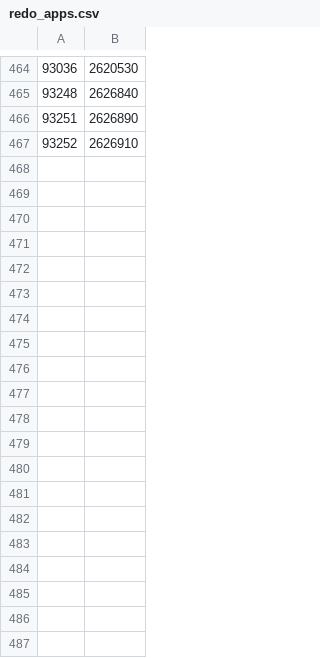
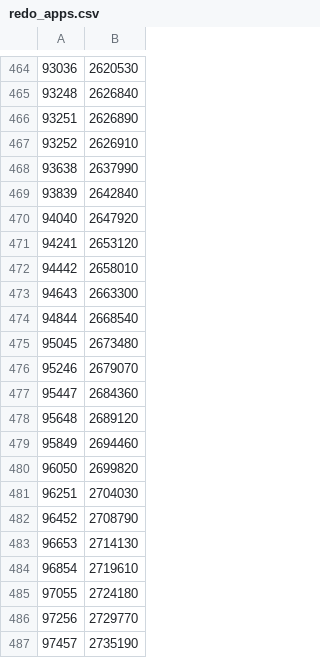
Before and after one commit to vishnu71exe/game-recommendation-based-on-specs, a CSV file: redo_apps.csv, drawn as a sheet; only a part is shown, gaps mark what is left out; the diff covers the shown part only.

```diff
--- a/redo_apps.csv
+++ b/redo_apps.csv
@@ -467 +467,21 @@
 93252,2626910
+93638,2637990
+93839,2642840
+94040,2647920
+94241,2653120
+94442,2658010
+94643,2663300
+94844,2668540
+95045,2673480
+95246,2679070
+95447,2684360
+95648,2689120
+95849,2694460
+96050,2699820
+96251,2704030
+96452,2708790
+96653,2714130
+96854,2719610
+97055,2724180
+97256,2729770
+97457,2735190
```
Also changed, not shown: 16 added rows elsewhere in this file, 5 other files.
